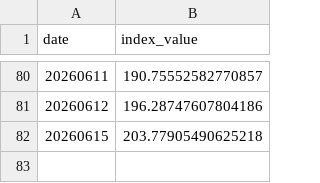
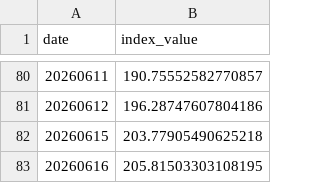
Before and after one commit to jasanlin177-hub/tsf-top5-index, a CSV file: data/tsf_history.csv, drawn as a sheet; only a part is shown, gaps mark what is left out.

```diff
--- a/data/tsf_history.csv
+++ b/data/tsf_history.csv
@@ -82 +82,2 @@ date,index_value
 20260615,203.77905490625218
+20260616,205.81503303108195
```
